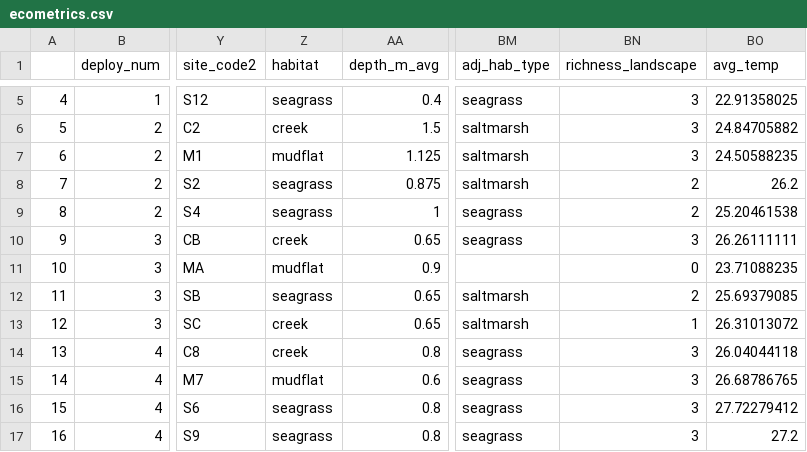
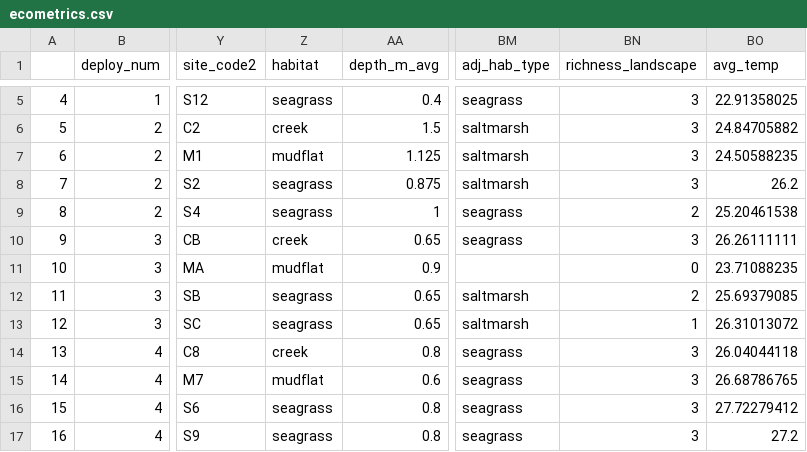
Before and after one commit to rebeccavh-git/estuarine_soundscapes, a CSV file: data/clean_data/ecometrics.csv, drawn as a sheet; only a part is shown, gaps mark what is left out; the diff names each change by its address in the sheet, - before the commit and + after, or states it on an @@ line.

```diff
--- a/data/clean_data/ecometrics.csv
+++ b/data/clean_data/ecometrics.csv
-BN8 (richness_landscape): 2
+BN8 (richness_landscape): 3
-Z13 (habitat): creek
+Z13 (habitat): seagrass
```
Also changed, not shown: data/clean_data/metricCorrEverything.csv, data/raw_data/nearest_neighbor_results.csv, 26 other files.
